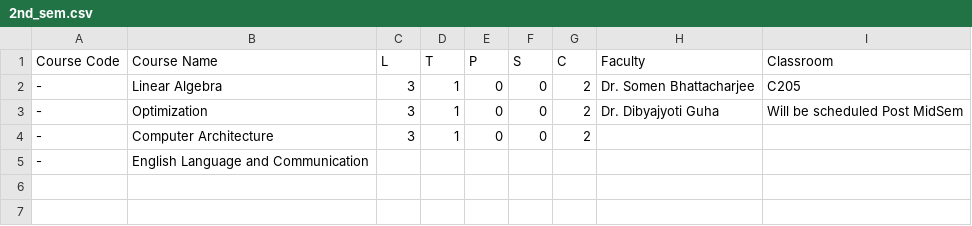
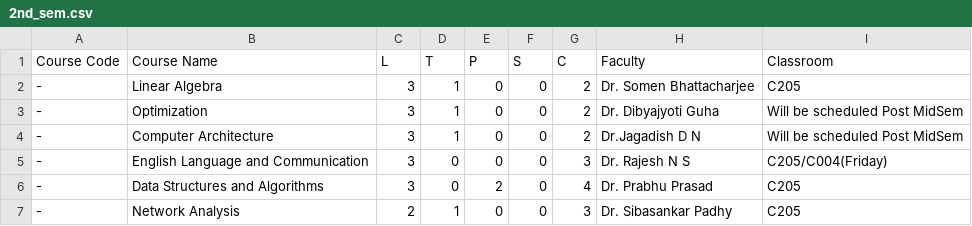
Before and after one commit to Meow-Codes/timetablegenerator, a CSV file: Data/ECE/2nd_sem.csv, drawn as a sheet.

Commit message:
2nd_sem.csv

```diff
--- a/Data/ECE/2nd_sem.csv
+++ b/Data/ECE/2nd_sem.csv
@@ -3,3 +3,5 @@ Course Code,Course Name,L,T,P,S,C,Faculty,Classroom
 -,Optimization,3,1,0,0,2,Dr. Dibyajyoti Guha,Will be scheduled Post MidSem
--,Computer Architecture,3,1,0,0,2,
--,English Language and Communication,
+-,Computer Architecture,3,1,0,0,2,Dr.Jagadish D N,Will be scheduled Post MidSem
+-,English Language and Communication,3,0,0,0,3,Dr. Rajesh N S,C205/C004(Friday)
+-,Data Structures and Algorithms,3,0,2,0,4,Dr. Prabhu Prasad,C205
+-,Network Analysis,2,1,0,0,3,Dr. Sibasankar Padhy,C205
```
